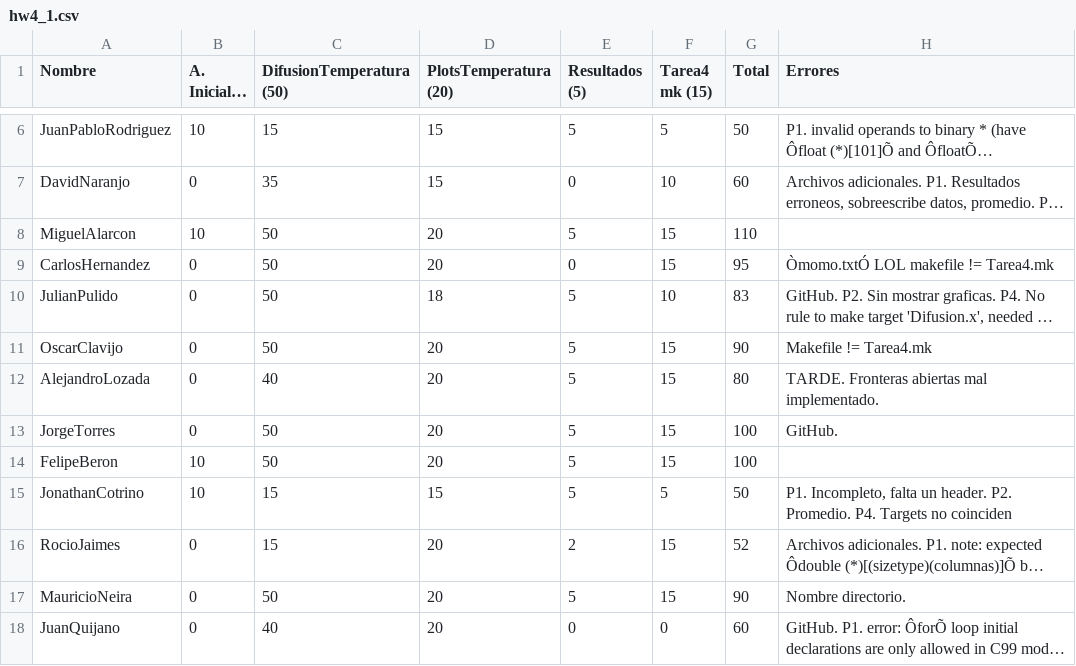
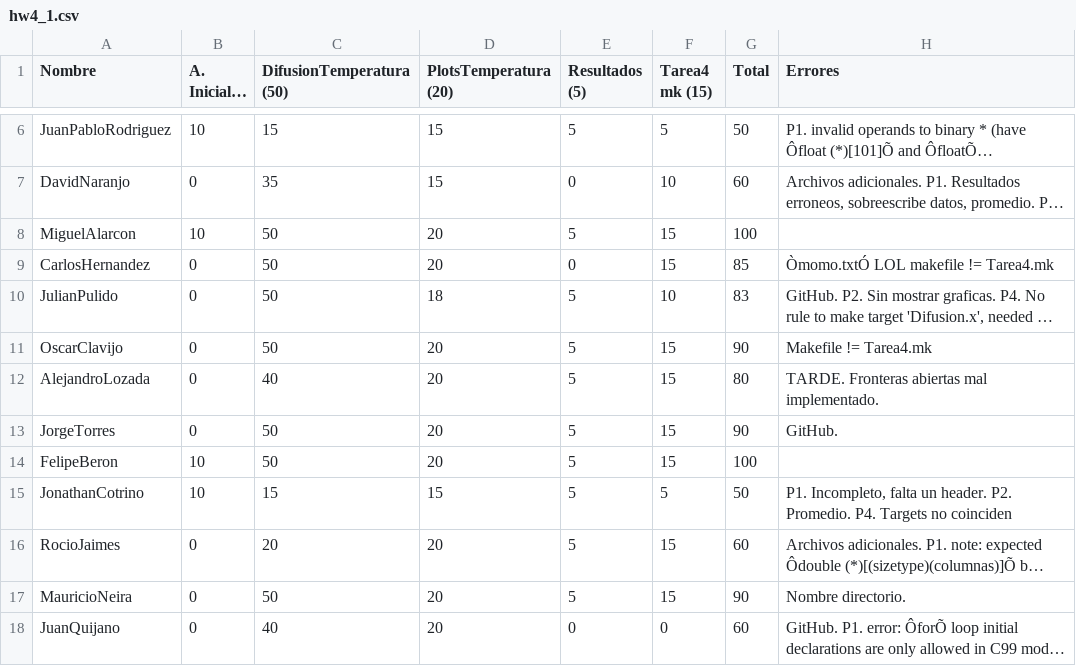
Before and after one commit to ComputationalScienceUniandes/ComputationalMethods, a CSV file: grades/2017-1/hw4_1.csv, drawn as a sheet; only a part is shown, gaps mark what is left out; long unchanged cells end in …; the diff names each change by its address in the sheet, - before the commit and + after, or states it on an @@ line.

Commit message:
updated grades

```diff
--- a/grades/2017-1/hw4_1.csv
+++ b/grades/2017-1/hw4_1.csv
-G8 (Total): 110
+G8 (Total): 100
-G9 (Total): 95
+G9 (Total): 85
-G13 (Total): 100
+G13 (Total): 90
-C16 (DifusionTemperatura (50)): 15
+C16 (DifusionTemperatura (50)): 20
-E16 (Resultados (5)): 2
+E16 (Resultados (5)): 5
-G16 (Total): 52
+G16 (Total): 60
```
